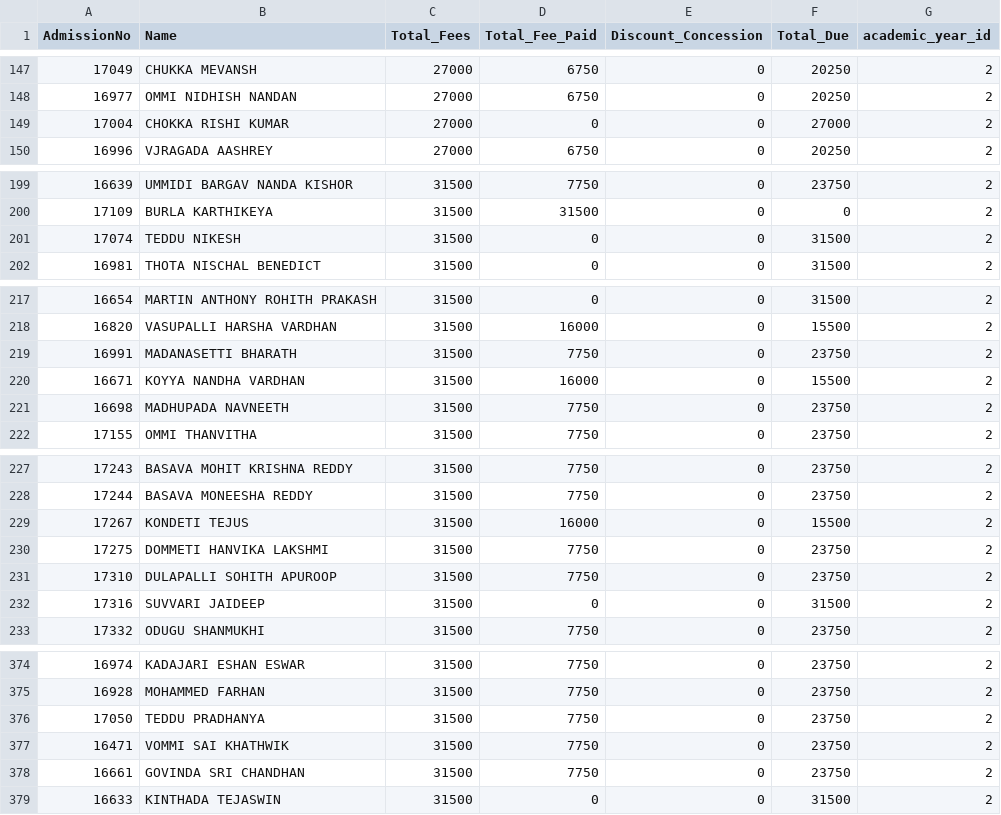
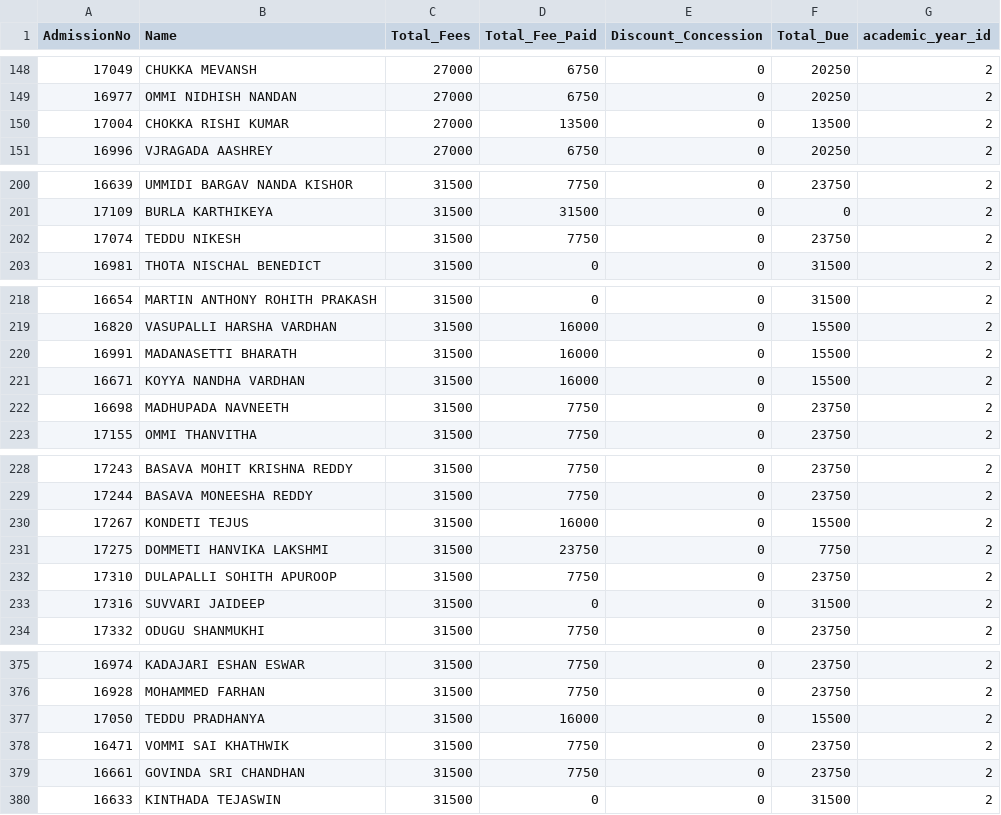
Before and after one commit to harikiranadangi/kotak-salesian-school-dbms, a CSV file: output_data/fees_collection.csv, drawn as a sheet; only a part is shown, gaps mark what is left out; the diff covers the shown part only.

```diff
--- a/output_data/fees_collection.csv
+++ b/output_data/fees_collection.csv
@@ -148,3 +149,3 @@ AdmissionNo,Name,Total_Fees,Total_Fee_Paid,Discount_Concession,Total_Due,academi
 16977,OMMI NIDHISH NANDAN,27000,6750,0,20250,2
-17004,CHOKKA RISHI KUMAR,27000,0,0,27000,2
+17004,CHOKKA RISHI KUMAR,27000,13500,0,13500,2
 16996,VJRAGADA AASHREY,27000,6750,0,20250,2
@@ -200,3 +201,3 @@ AdmissionNo,Name,Total_Fees,Total_Fee_Paid,Discount_Concession,Total_Due,academi
 17109,BURLA KARTHIKEYA,31500,31500,0,0,2
-17074,TEDDU NIKESH,31500,0,0,31500,2
+17074,TEDDU NIKESH,31500,7750,0,23750,2
 16981,THOTA NISCHAL BENEDICT,31500,0,0,31500,2
@@ -218,3 +219,3 @@ AdmissionNo,Name,Total_Fees,Total_Fee_Paid,Discount_Concession,Total_Due,academi
 16820,VASUPALLI HARSHA VARDHAN,31500,16000,0,15500,2
-16991,MADANASETTI BHARATH,31500,7750,0,23750,2
+16991,MADANASETTI BHARATH,31500,16000,0,15500,2
 16671,KOYYA NANDHA VARDHAN,31500,16000,0,15500,2
@@ -229,3 +230,3 @@ AdmissionNo,Name,Total_Fees,Total_Fee_Paid,Discount_Concession,Total_Due,academi
 17267,KONDETI TEJUS,31500,16000,0,15500,2
-17275,DOMMETI HANVIKA LAKSHMI,31500,7750,0,23750,2
+17275,DOMMETI HANVIKA LAKSHMI,31500,23750,0,7750,2
 17310,DULAPALLI SOHITH APUROOP,31500,7750,0,23750,2
@@ -375,3 +376,3 @@ AdmissionNo,Name,Total_Fees,Total_Fee_Paid,Discount_Concession,Total_Due,academi
 16928,MOHAMMED FARHAN,31500,7750,0,23750,2
-17050,TEDDU PRADHANYA,31500,7750,0,23750,2
+17050,TEDDU PRADHANYA,31500,16000,0,15500,2
 16471,VOMMI SAI KHATHWIK,31500,7750,0,23750,2
```
Also changed, not shown: 1 added row and 55 edited cells elsewhere in this file, output_data/daywise_fees_collection.csv, output_data/daywise_fees_collection_2025-26.csv, 9 other files.
